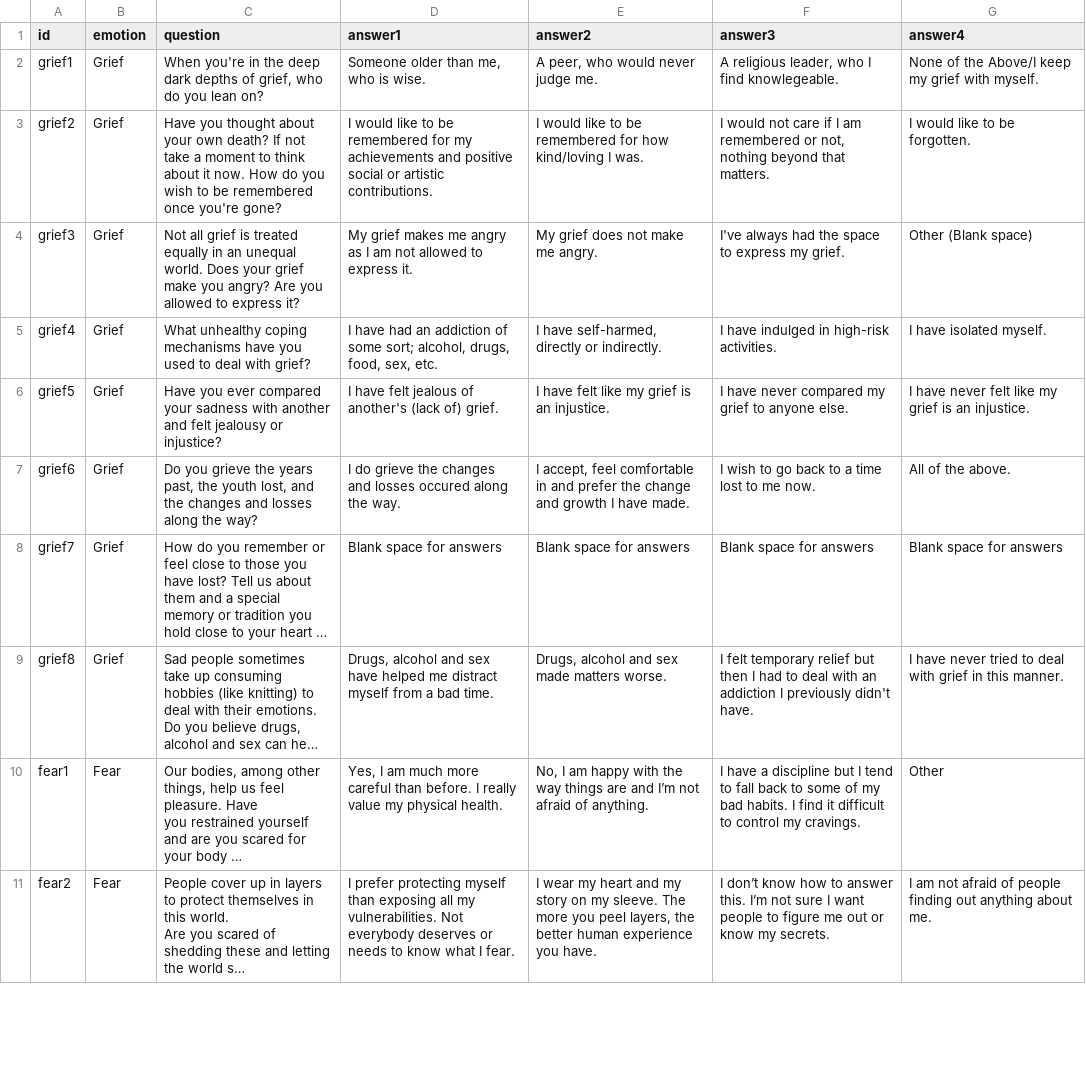
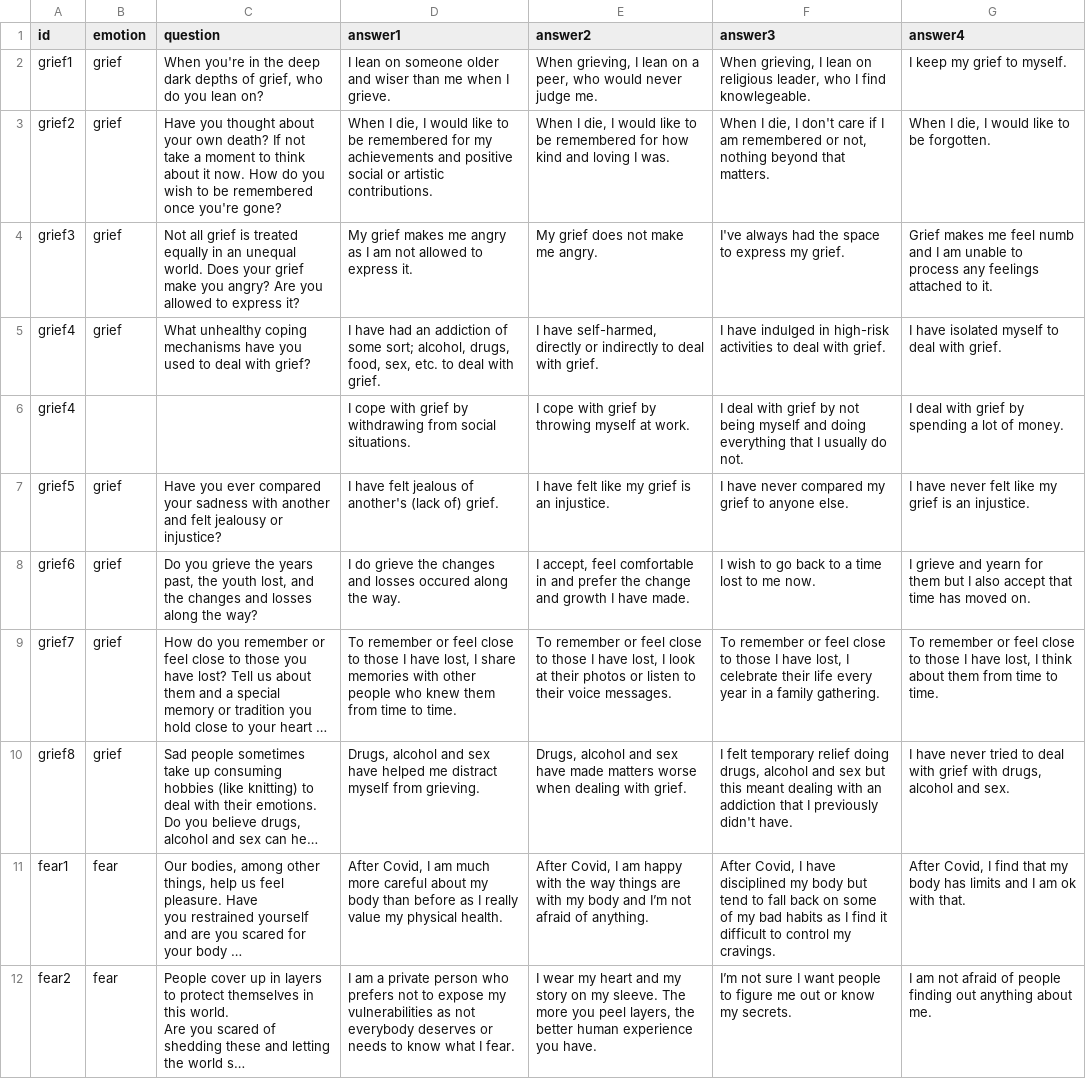
Before and after one commit to notshi/seance, a CSV file: csv/sheets/question.csv, drawn as a sheet; only a part is shown; long unchanged cells end in …; addresses are those after the commit; the diff covers the shown part only; the diff names each change by its address in the sheet, - before the commit and + after, or states it on an @@ line.

```diff
--- a/csv/sheets/question.csv
+++ b/csv/sheets/question.csv
-B2:B5 (emotion): Grief
+B2:B5 (emotion): grief
-D2 (answer1): Someone older than me, who is wise.
+D2 (answer1): I lean on someone older and wiser than me when I grieve.
-E2 (answer2): A peer, who…
+E2 (answer2): When grieving, I lean on a peer, who…
-F2 (answer3): A religious leader,…
+F2 (answer3): When grieving, I lean on religious leader,…
-G2 (answer4): None of the Above/I keep my grief with myself.
+G2 (answer4): I keep my grief to myself.
-D3 (answer1): I would…
+D3 (answer1): When I die, I would…
-E3 (answer2): I would like to be remembered for how kind/loving I was.
+E3 (answer2): When I die, I would like to be remembered for how kind and loving I was.
-F3 (answer3): I would not care if…
+F3 (answer3): When I die, I don't care if…
-G3 (answer4): I would like to be forgotten.
+G3 (answer4): When I die, I would like to be forgotten.
-G4 (answer4): Other (Blank space)
+G4 (answer4): Grief makes me feel numb and I am unable to process any feelings attached to it.
-D5 (answer1): …sex, etc.
+D5 (answer1): …sex, etc. to deal with grief.
-E5 (answer2): …directly or indirectly.
+E5 (answer2): …directly or indirectly to deal with grief.
-F5 (answer3): …in high-risk activities.
+F5 (answer3): …in high-risk activities to deal with grief.
-G5 (answer4): I have isolated myself.
+G5 (answer4): I have isolated myself to deal with grief.
+row 6: grief4 |  |  | I cope with grief by withdrawing from social situations. | I cope with grief by throwing myself at work. | I deal with grief by not being myself and doing everything that I usually do not. | I deal with grief by spending a lot of money.
-B7:B10 (emotion): Grief
+B7:B10 (emotion): grief
-G8 (answer4): All of the above.
+G8 (answer4): I grieve and yearn for them but I also accept that time has moved on.
-D9 (answer1): Blank space for answers
+D9 (answer1): To remember or feel close to those I have lost, I share memories with other people who knew them from time to time.
-E9 (answer2): Blank space for answers
+E9 (answer2): To remember or feel close to those I have lost, I look at their photos or listen to their voice messages.
-F9 (answer3): Blank space for answers
+F9 (answer3): To remember or feel close to those I have lost, I celebrate their life every year in a family gathering.
-G9 (answer4): Blank space for answers
+G9 (answer4): To remember or feel close to those I have lost, I think about them from time to time.
-D10 (answer1): …myself from a bad time.
+D10 (answer1): …myself from grieving.
-E10 (answer2): …and sex made matters worse.
+E10 (answer2): …and sex have made matters worse when dealing with grief.
-F10 (answer3): …temporary relief but then I had to deal with an addiction I previously…
+F10 (answer3): …temporary relief doing drugs, alcohol and sex but this meant dealing with an addiction that I previously…
-G10 (answer4): …with grief in this manner.
+G10 (answer4): …with grief with drugs, alcohol and sex.
-B11:B12 (emotion): Fear
+B11:B12 (emotion): fear
-D11 (answer1): Yes, I am much more careful than before. I really…
+D11 (answer1): After Covid, I am much more careful about my body than before as I really…
-E11 (answer2): No, I am happy with the way things are and I’m…
+E11 (answer2): After Covid, I am happy with the way things are with my body and I’m…
-F11 (answer3): I have a discipline but I tend to fall back to some of my bad habits. I find…
+F11 (answer3): After Covid, I have disciplined my body but tend to fall back on some of my bad habits as I find…
-G11 (answer4): Other
+G11 (answer4): After Covid, I find that my body has limits and I am ok with that.
-D12 (answer1): I prefer protecting myself than exposing all my vulnerabilities. Not everybody deserves…
+D12 (answer1): I am a private person who prefers not to expose my vulnerabilities as not everybody deserves…
-F12 (answer3): I don’t know how to answer this. I’m not…
+F12 (answer3): I’m not…
```
Also changed, not shown: 87 edited cells elsewhere in this file, csv/sheets/image.csv, 2 other files.
